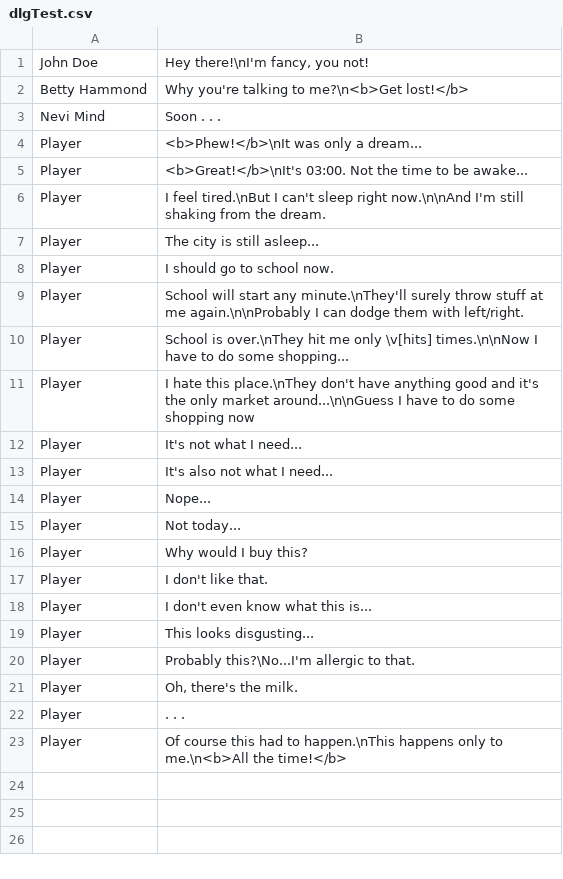
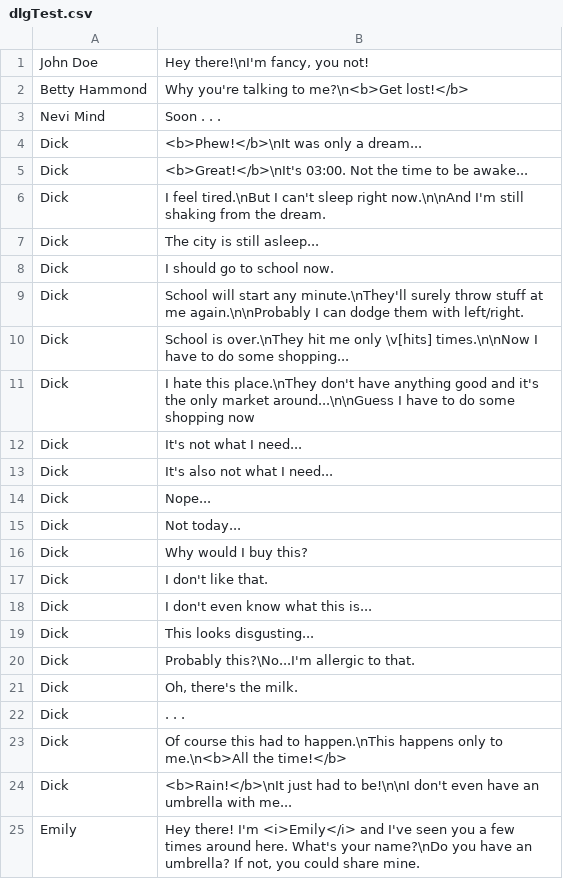
Before and after one commit to Dan4x8/LudumDare39, a CSV file: Assets/Resources/dlgTest.csv, drawn as a sheet.

```diff
--- a/Assets/Resources/dlgTest.csv
+++ b/Assets/Resources/dlgTest.csv
@@ -3,21 +3,23 @@ Betty Hammond;Why you're talking to me?\n<b>Get lost!</b>
 Nevi Mind; Soon . . .
-Player;<b>Phew!</b>\nIt was only a dream...
-Player;<b>Great!</b>\nIt's 03:00. Not the time to be awake...
-Player;I feel tired.\nBut I can't sleep right now.\n\nAnd I'm still shaking from the dream.
-Player;The city is still asleep...
-Player;I should go to school now.
-Player;School will start any minute.\nThey'll surely throw stuff at me again.\n\nProbably I can dodge them with left/right.
-Player;School is over.\nThey hit me only \v[hits] times.\n\nNow I have to do some shopping...
-Player;I hate this place.\nThey don't have anything good and it's the only market around...\n\nGuess I have to do some shopping now
-Player;It's not what I need...
-Player;It's also not what I need...
-Player;Nope...
-Player;Not today...
-Player;Why would I buy this?
-Player;I don't like that.
-Player;I don't even know what this is...
-Player;This looks disgusting...
-Player;Probably this?\No...I'm allergic to that.
-Player;Oh, there's the milk.
-Player;. . .
-Player;Of course this had to happen.\nThis happens only to me.\n<b>All the time!</b>
+Dick;<b>Phew!</b>\nIt was only a dream...
+Dick;<b>Great!</b>\nIt's 03:00. Not the time to be awake...
+Dick;I feel tired.\nBut I can't sleep right now.\n\nAnd I'm still shaking from the dream.
+Dick;The city is still asleep...
+Dick;I should go to school now.
+Dick;School will start any minute.\nThey'll surely throw stuff at me again.\n\nProbably I can dodge them with left/right.
+Dick;School is over.\nThey hit me only \v[hits] times.\n\nNow I have to do some shopping...
+Dick;I hate this place.\nThey don't have anything good and it's the only market around...\n\nGuess I have to do some shopping now
+Dick;It's not what I need...
+Dick;It's also not what I need...
+Dick;Nope...
+Dick;Not today...
+Dick;Why would I buy this?
+Dick;I don't like that.
+Dick;I don't even know what this is...
+Dick;This looks disgusting...
+Dick;Probably this?\No...I'm allergic to that.
+Dick;Oh, there's the milk.
+Dick;. . .
+Dick;Of course this had to happen.\nThis happens only to me.\n<b>All the time!</b>
+Dick;<b>Rain!</b>\nIt just had to be!\n\nI don't even have an umbrella with me...
+Emily;Hey there! I'm <i>Emily</i> and I've seen you a few times around here. What's your name?\nDo you have an umbrella? If not, you could share mine.
```
Also changed, not shown: 11 other files.
